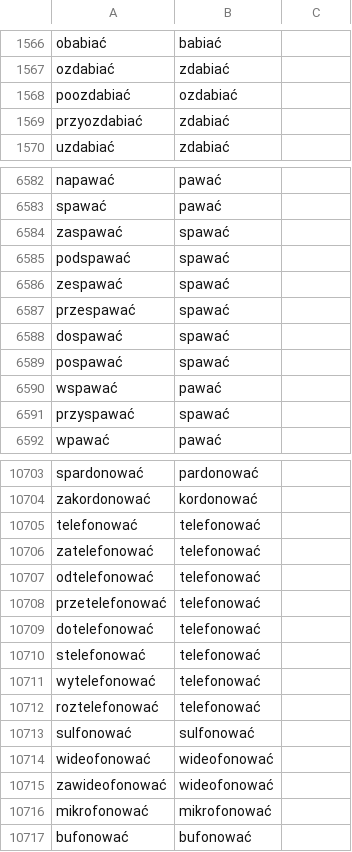
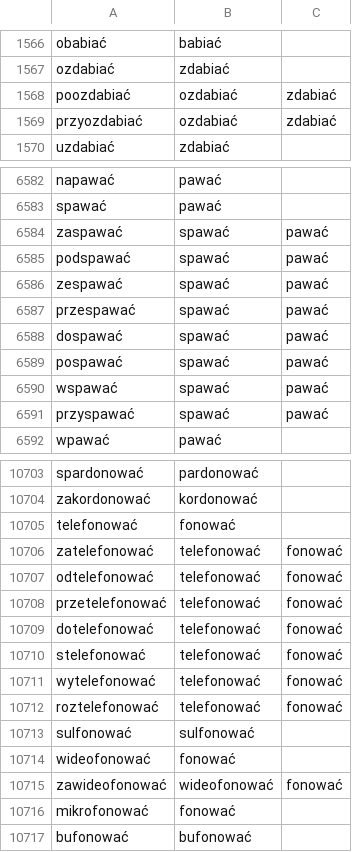
Before and after one commit to nlp-and-learning/polimorf-tools, a CSV file: data/no_prefix.csv, drawn as a sheet; only a part is shown, gaps mark what is left out; the diff covers the shown part only.

```diff
--- a/data/no_prefix.csv
+++ b/data/no_prefix.csv
@@ -1567,4 +1567,4 @@ obabiać;babiać
 ozdabiać;zdabiać
-poozdabiać;ozdabiać
-przyozdabiać;zdabiać
+poozdabiać;ozdabiać;zdabiać
+przyozdabiać;ozdabiać;zdabiać
 uzdabiać;zdabiać
@@ -6583,10 +6583,10 @@ napawać;pawać
 spawać;pawać
-zaspawać;spawać
-podspawać;spawać
-zespawać;spawać
-przespawać;spawać
-dospawać;spawać
-pospawać;spawać
-wspawać;pawać
-przyspawać;spawać
+zaspawać;spawać;pawać
+podspawać;spawać;pawać
+zespawać;spawać;pawać
+przespawać;spawać;pawać
+dospawać;spawać;pawać
+pospawać;spawać;pawać
+wspawać;spawać;pawać
+przyspawać;spawać;pawać
 wpawać;pawać
@@ -10704,14 +10704,14 @@ spardonować;pardonować
 zakordonować;kordonować
-telefonować;telefonować
-zatelefonować;telefonować
-odtelefonować;telefonować
-przetelefonować;telefonować
-dotelefonować;telefonować
-stelefonować;telefonować
-wytelefonować;telefonować
-roztelefonować;telefonować
+telefonować;fonować
+zatelefonować;telefonować;fonować
+odtelefonować;telefonować;fonować
+przetelefonować;telefonować;fonować
+dotelefonować;telefonować;fonować
+stelefonować;telefonować;fonować
+wytelefonować;telefonować;fonować
+roztelefonować;telefonować;fonować
 sulfonować;sulfonować
-wideofonować;wideofonować
-zawideofonować;wideofonować
-mikrofonować;mikrofonować
+wideofonować;fonować
+zawideofonować;wideofonować;fonować
+mikrofonować;fonować
 bufonować;bufonować
```
Also changed, not shown: 1 added row and 161 edited cells elsewhere in this file.
